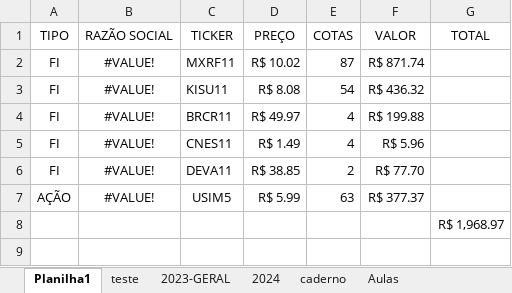
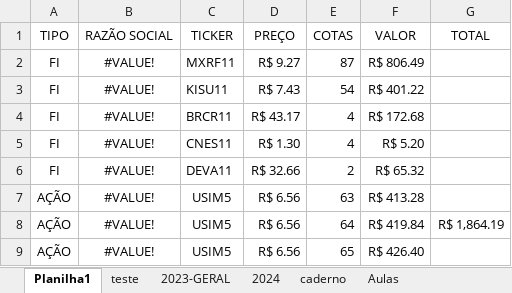
Before and after one commit to Gussrg/FATEC-Aulas, an Excel workbook: Programação em microinformatica/Testes/FIs (1).xlsx, sheet Planilha1, drawn as a sheet; values as stored, in another font and other column widths than the file's, no borders; table styles not drawn; removed rows and columns are numbered as before the commit, all else as after; the diff names each change by its address in the sheet, - before the commit and + after, or states it on an @@ line.

```diff
--- a/Programação em microinformatica/Testes/FIs (1).xlsx (sheet Planilha1)
+++ b/Programação em microinformatica/Testes/FIs (1).xlsx (sheet Planilha1)
-D2 (PREÇO): R$ 10.02
+D2 (PREÇO): R$ 9.27
-F2 (VALOR): R$ 871.74
+F2 (VALOR): R$ 806.49
-D3 (PREÇO): R$ 8.08
+D3 (PREÇO): R$ 7.43
-F3 (VALOR): R$ 436.32
+F3 (VALOR): R$ 401.22
-D4 (PREÇO): R$ 49.97
+D4 (PREÇO): R$ 43.17
-F4 (VALOR): R$ 199.88
+F4 (VALOR): R$ 172.68
-D5 (PREÇO): R$ 1.49
+D5 (PREÇO): R$ 1.30
-F5 (VALOR): R$ 5.96
+F5 (VALOR): R$ 5.20
-D6 (PREÇO): R$ 38.85
+D6 (PREÇO): R$ 32.66
-F6 (VALOR): R$ 77.70
+F6 (VALOR): R$ 65.32
-D7 (PREÇO): R$ 5.99
+D7 (PREÇO): R$ 6.56
-F7 (VALOR): R$ 377.37
+F7 (VALOR): R$ 413.28
-row 8:  |  |  |  |  |  | R$ 1,968.97
+row 8: AÇÃO | #VALUE! | USIM5 | R$ 6.56 | 64 | R$ 419.84 | R$ 1,864.19
+row 9: AÇÃO | #VALUE! | USIM5 | R$ 6.56 | 65 | R$ 426.40
```
Also changed, not shown: sheet teste, Programação em microinformatica/Aula ILM-2-2024.xlsx, 1 other file.
